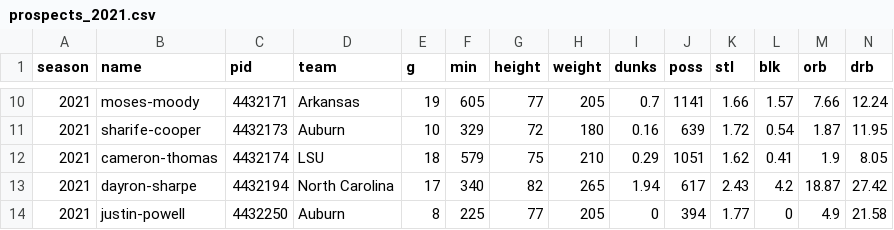
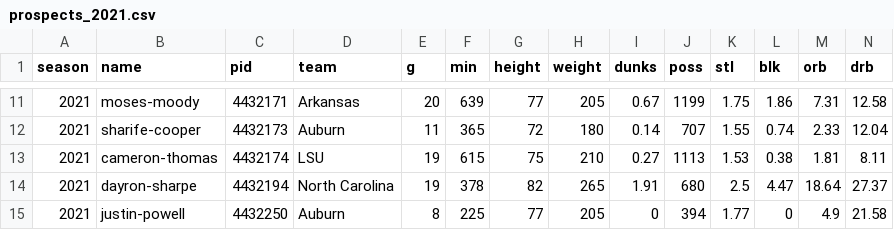
Before and after one commit to EvanZ/draft_measurements_model, a CSV file: data/prospects_2021.csv, drawn as a sheet; only a part is shown, gaps mark what is left out; the diff covers the shown part only.

```diff
--- a/data/prospects_2021.csv
+++ b/data/prospects_2021.csv
@@ -10,5 +11,5 @@ season,name,pid,team,g,min,height,weight,dunks,poss,stl,blk,orb,drb
-2021,moses-moody,4432171,Arkansas,19,605,77,205,0.7,1141,1.66,1.57,7.66,12.24
-2021,sharife-cooper,4432173,Auburn,10,329,72,180,0.16,639,1.72,0.54,1.87,11.95
-2021,cameron-thomas,4432174,LSU,18,579,75,210,0.29,1051,1.62,0.41,1.9,8.05
-2021,dayron-sharpe,4432194,North Carolina,17,340,82,265,1.94,617,2.43,4.2,18.87,27.42
+2021,moses-moody,4432171,Arkansas,20,639,77,205,0.67,1199,1.75,1.86,7.31,12.58
+2021,sharife-cooper,4432173,Auburn,11,365,72,180,0.14,707,1.55,0.74,2.33,12.04
+2021,cameron-thomas,4432174,LSU,19,615,75,210,0.27,1113,1.53,0.38,1.81,8.11
+2021,dayron-sharpe,4432194,North Carolina,19,378,82,265,1.91,680,2.5,4.47,18.64,27.37
 2021,justin-powell,4432250,Auburn,8,225,77,205,0,394,1.77,0,4.9,21.58
```
Also changed, not shown: 5 added rows and 88 edited cells elsewhere in this file, data/ncaa-merged.csv, 1 other file.
